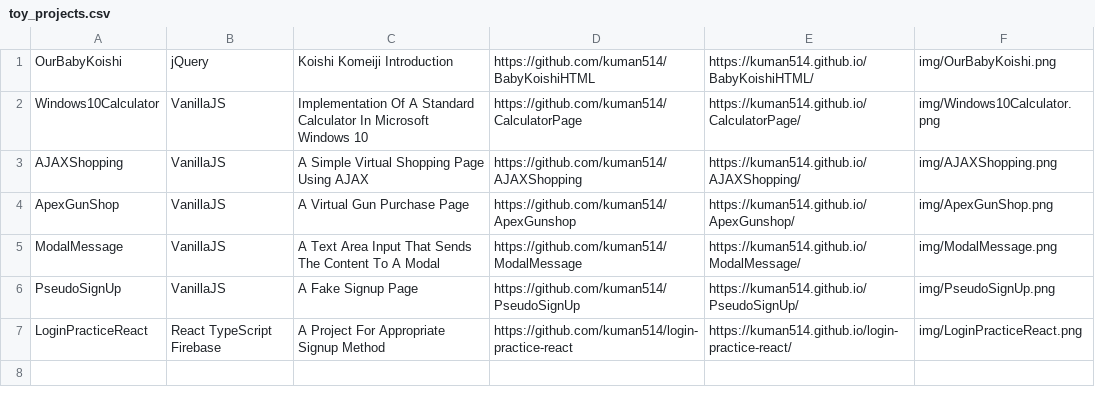
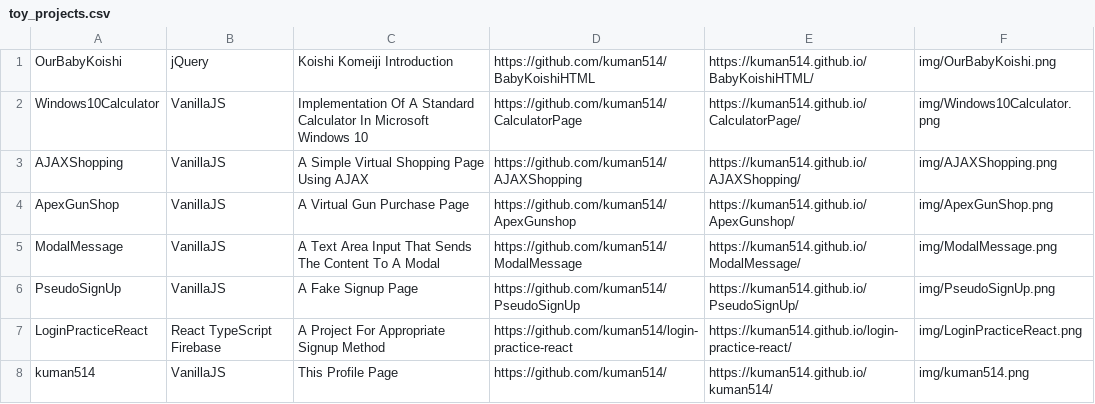
Before and after one commit to kuman514/kuman514, a CSV file: project_data/toy_projects.csv, drawn as a sheet; the diff names each change by its address in the sheet, - before the commit and + after, or states it on an @@ line.

Commit message:
Updated Toy Project List

```diff
--- a/project_data/toy_projects.csv
+++ b/project_data/toy_projects.csv
+row 8: kuman514 | VanillaJS | This Profile Page | https://github.com/kuman514/ | https://kuman514.github.io/kuman514/ | img/kuman514.png
```
